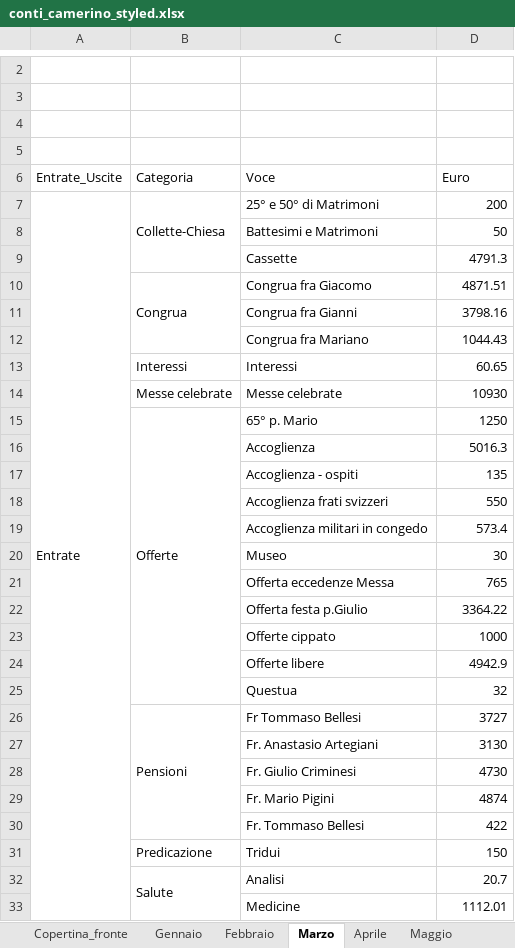
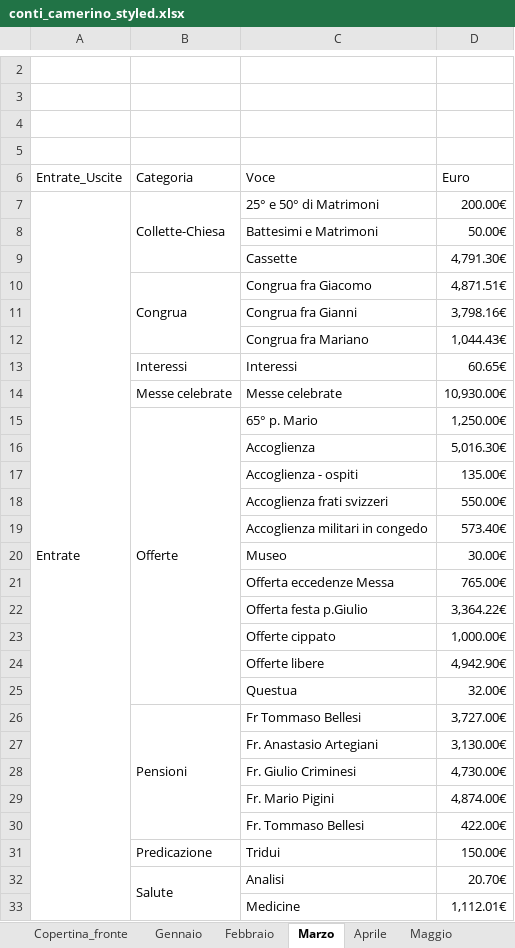
Before and after one commit to fragiaco/python_CONTI_01, an Excel workbook: conti_camerino_styled.xlsx, sheet Marzo, drawn as a sheet; only a part is shown, gaps mark what is left out; values as stored, in another font and other column widths than the file's, no cell formats; the diff covers the shown part only; the diff names each change by its address in the sheet, - before the commit and + after, or states it on an @@ line.

```diff
--- a/conti_camerino_styled.xlsx (sheet Marzo)
+++ b/conti_camerino_styled.xlsx (sheet Marzo)
-D7 (Euro): 200
+D7 (Euro): 200.00€
-D8 (Euro): 50
+D8 (Euro): 50.00€
-D9 (Euro): 4791.3
+D9 (Euro): 4,791.30€
-D10 (Euro): 4871.51
+D10 (Euro): 4,871.51€
-D11 (Euro): 3798.16
+D11 (Euro): 3,798.16€
-D12 (Euro): 1044.43
+D12 (Euro): 1,044.43€
-D13 (Euro): 60.65
+D13 (Euro): 60.65€
-D14 (Euro): 10930
+D14 (Euro): 10,930.00€
-D15 (Euro): 1250
+D15 (Euro): 1,250.00€
-D16 (Euro): 5016.3
+D16 (Euro): 5,016.30€
-D17 (Euro): 135
+D17 (Euro): 135.00€
-D18 (Euro): 550
+D18 (Euro): 550.00€
-D19 (Euro): 573.4
+D19 (Euro): 573.40€
-D20 (Euro): 30
+D20 (Euro): 30.00€
-D21 (Euro): 765
+D21 (Euro): 765.00€
-D22 (Euro): 3364.22
+D22 (Euro): 3,364.22€
-D23 (Euro): 1000
+D23 (Euro): 1,000.00€
-D24 (Euro): 4942.9
+D24 (Euro): 4,942.90€
-D25 (Euro): 32
+D25 (Euro): 32.00€
-D26 (Euro): 3727
+D26 (Euro): 3,727.00€
-D27 (Euro): 3130
+D27 (Euro): 3,130.00€
-D28 (Euro): 4730
+D28 (Euro): 4,730.00€
-D29 (Euro): 4874
+D29 (Euro): 4,874.00€
-D30 (Euro): 422
+D30 (Euro): 422.00€
-D31 (Euro): 150
+D31 (Euro): 150.00€
-D32 (Euro): 20.7
+D32 (Euro): 20.70€
-D33 (Euro): 1112.01
+D33 (Euro): 1,112.01€
```
Also changed, not shown: other rows of this sheet, sheet Gennaio, sheet Aprile, sheet Maggio, sheet Novembre, sheet Giugno, sheet Agosto, 5 more sheets, cell formats, 1 other file.
